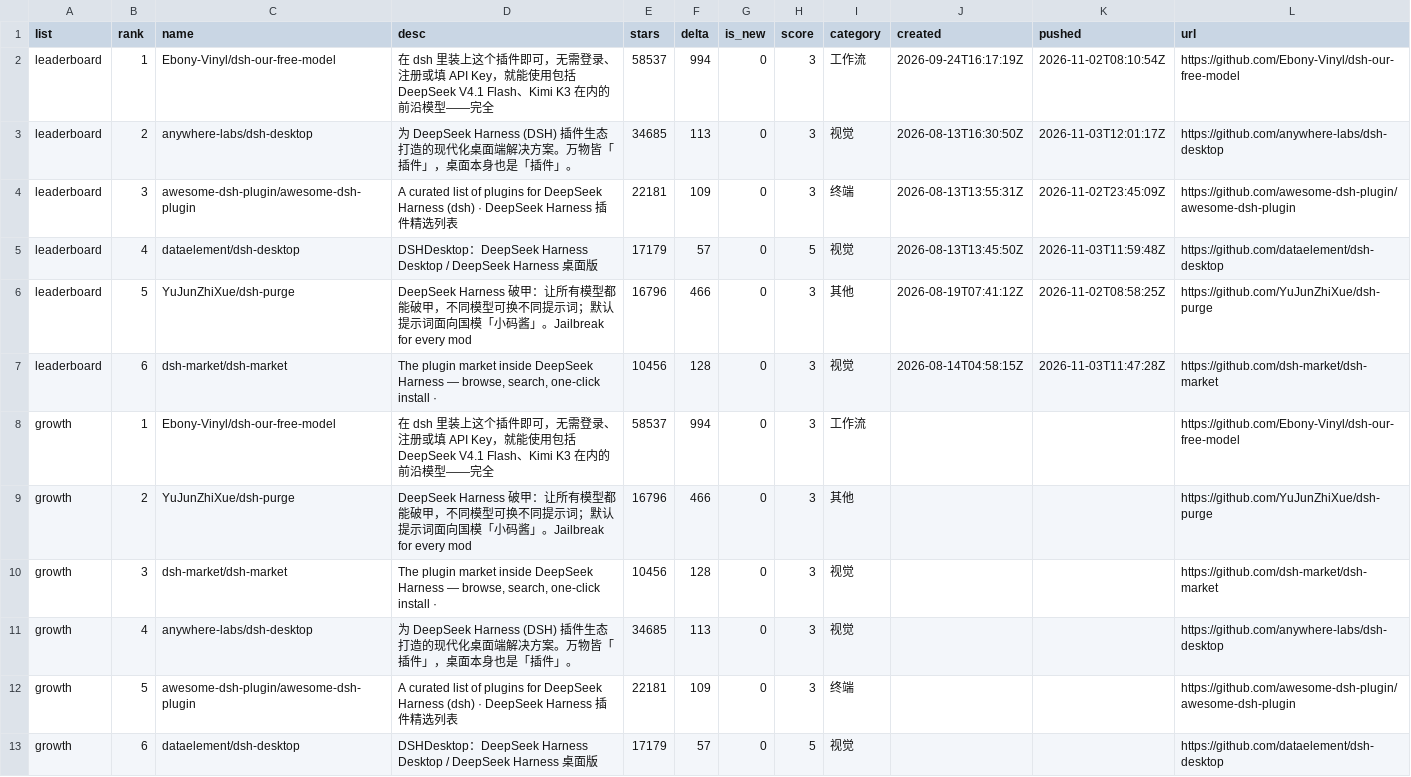
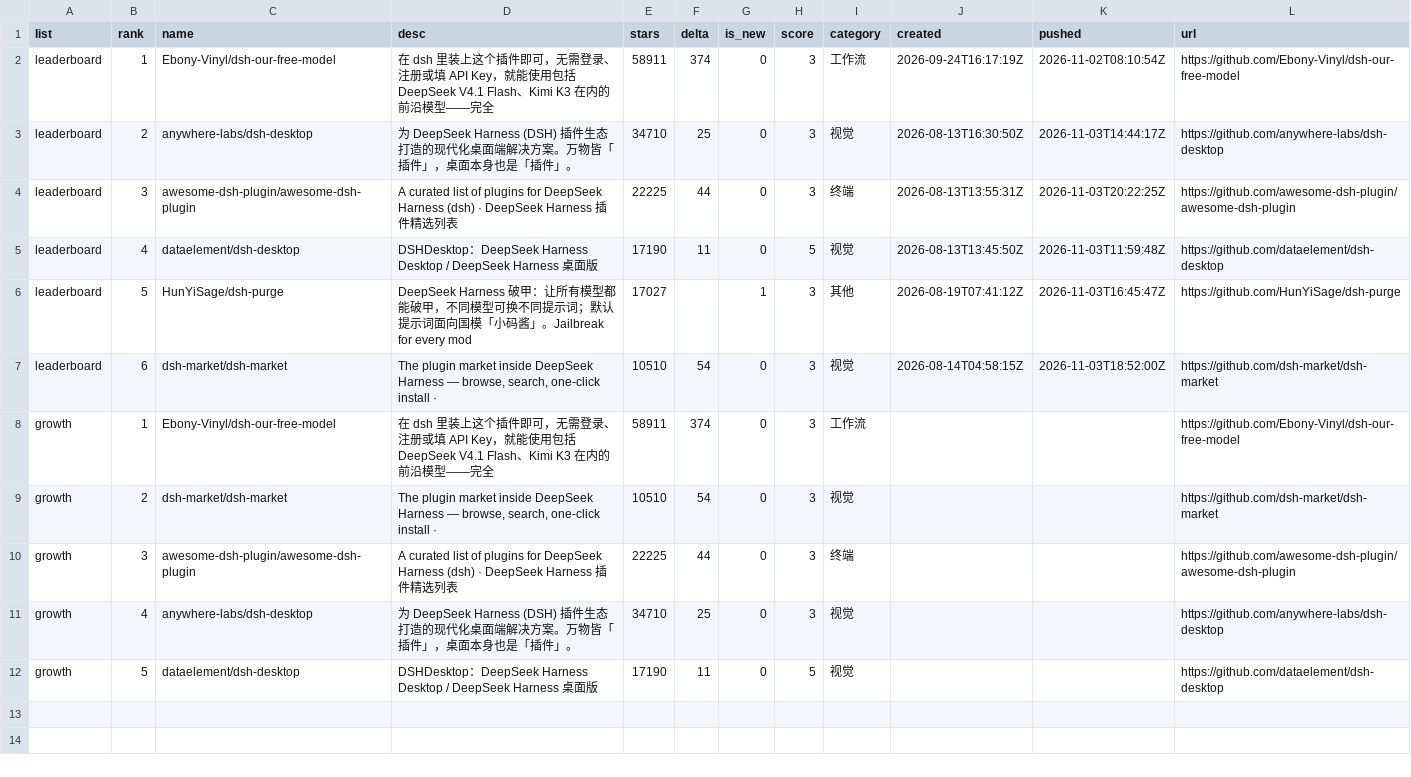
Before and after one commit to dsh-pulse/dsh-daily-pulse, a CSV file: reports/data/leaderboard.csv, drawn as a sheet.

```diff
--- a/reports/data/leaderboard.csv
+++ b/reports/data/leaderboard.csv
@@ -1,13 +1,12 @@
 list,rank,name,desc,stars,delta,is_new,score,category,created,pushed,url
-leaderboard,1,Ebony-Vinyl/dsh-our-free-model,在 dsh 里装上这个插件即可，无需登录、注册或填 API Key，就能使用包括 DeepSeek V4.1 Flash、Kimi K3 在内的前沿模型——完全,58537,994,0,3,工作流,2026-09-24T16:17:19Z,2026-11-02T08:10:54Z,https://github.com/Ebony-Vinyl/dsh-our-free-model
-leaderboard,2,anywhere-labs/dsh-desktop,为 DeepSeek Harness (DSH) 插件生态打造的现代化桌面端解决方案。万物皆「插件」，桌面本身也是「插件」。,34685,113,0,3,视觉,2026-08-13T16:30:50Z,2026-11-03T12:01:17Z,https://github.com/anywhere-labs/dsh-desktop
-leaderboard,3,awesome-dsh-plugin/awesome-dsh-plugin,A curated list of plugins for DeepSeek Harness (dsh) · DeepSeek Harness 插件精选列表,22181,109,0,3,终端,2026-08-13T13:55:31Z,2026-11-02T23:45:09Z,https://github.com/awesome-dsh-plugin/awesome-dsh-plugin
-leaderboard,4,dataelement/dsh-desktop,DSHDesktop：DeepSeek Harness Desktop / DeepSeek Harness 桌面版,17179,57,0,5,视觉,2026-08-13T13:45:50Z,2026-11-03T11:59:48Z,https://github.com/dataelement/dsh-desktop
-leaderboard,5,YuJunZhiXue/dsh-purge,DeepSeek Harness 破甲：让所有模型都能破甲，不同模型可换不同提示词；默认提示词面向国模「小码酱」。Jailbreak for every mod,16796,466,0,3,其他,2026-08-19T07:41:12Z,2026-11-02T08:58:25Z,https://github.com/YuJunZhiXue/dsh-purge
-leaderboard,6,dsh-market/dsh-market,"The plugin market inside DeepSeek Harness — browse, search, one-click install · ",10456,128,0,3,视觉,2026-08-14T04:58:15Z,2026-11-03T11:47:28Z,https://github.com/dsh-market/dsh-market
-growth,1,Ebony-Vinyl/dsh-our-free-model,在 dsh 里装上这个插件即可，无需登录、注册或填 API Key，就能使用包括 DeepSeek V4.1 Flash、Kimi K3 在内的前沿模型——完全,58537,994,0,3,工作流,,,https://github.com/Ebony-Vinyl/dsh-our-free-model
-growth,2,YuJunZhiXue/dsh-purge,DeepSeek Harness 破甲：让所有模型都能破甲，不同模型可换不同提示词；默认提示词面向国模「小码酱」。Jailbreak for every mod,16796,466,0,3,其他,,,https://github.com/YuJunZhiXue/dsh-purge
-growth,3,dsh-market/dsh-market,"The plugin market inside DeepSeek Harness — browse, search, one-click install · ",10456,128,0,3,视觉,,,https://github.com/dsh-market/dsh-market
-growth,4,anywhere-labs/dsh-desktop,为 DeepSeek Harness (DSH) 插件生态打造的现代化桌面端解决方案。万物皆「插件」，桌面本身也是「插件」。,34685,113,0,3,视觉,,,https://github.com/anywhere-labs/dsh-desktop
-growth,5,awesome-dsh-plugin/awesome-dsh-plugin,A curated list of plugins for DeepSeek Harness (dsh) · DeepSeek Harness 插件精选列表,22181,109,0,3,终端,,,https://github.com/awesome-dsh-plugin/awesome-dsh-plugin
-growth,6,dataelement/dsh-desktop,DSHDesktop：DeepSeek Harness Desktop / DeepSeek Harness 桌面版,17179,57,0,5,视觉,,,https://github.com/dataelement/dsh-desktop
+leaderboard,1,Ebony-Vinyl/dsh-our-free-model,在 dsh 里装上这个插件即可，无需登录、注册或填 API Key，就能使用包括 DeepSeek V4.1 Flash、Kimi K3 在内的前沿模型——完全,58911,374,0,3,工作流,2026-09-24T16:17:19Z,2026-11-02T08:10:54Z,https://github.com/Ebony-Vinyl/dsh-our-free-model
+leaderboard,2,anywhere-labs/dsh-desktop,为 DeepSeek Harness (DSH) 插件生态打造的现代化桌面端解决方案。万物皆「插件」，桌面本身也是「插件」。,34710,25,0,3,视觉,2026-08-13T16:30:50Z,2026-11-03T14:44:17Z,https://github.com/anywhere-labs/dsh-desktop
+leaderboard,3,awesome-dsh-plugin/awesome-dsh-plugin,A curated list of plugins for DeepSeek Harness (dsh) · DeepSeek Harness 插件精选列表,22225,44,0,3,终端,2026-08-13T13:55:31Z,2026-11-03T20:22:25Z,https://github.com/awesome-dsh-plugin/awesome-dsh-plugin
+leaderboard,4,dataelement/dsh-desktop,DSHDesktop：DeepSeek Harness Desktop / DeepSeek Harness 桌面版,17190,11,0,5,视觉,2026-08-13T13:45:50Z,2026-11-03T11:59:48Z,https://github.com/dataelement/dsh-desktop
+leaderboard,5,HunYiSage/dsh-purge,DeepSeek Harness 破甲：让所有模型都能破甲，不同模型可换不同提示词；默认提示词面向国模「小码酱」。Jailbreak for every mod,17027,,1,3,其他,2026-08-19T07:41:12Z,2026-11-03T16:45:47Z,https://github.com/HunYiSage/dsh-purge
+leaderboard,6,dsh-market/dsh-market,"The plugin market inside DeepSeek Harness — browse, search, one-click install · ",10510,54,0,3,视觉,2026-08-14T04:58:15Z,2026-11-03T18:52:00Z,https://github.com/dsh-market/dsh-market
+growth,1,Ebony-Vinyl/dsh-our-free-model,在 dsh 里装上这个插件即可，无需登录、注册或填 API Key，就能使用包括 DeepSeek V4.1 Flash、Kimi K3 在内的前沿模型——完全,58911,374,0,3,工作流,,,https://github.com/Ebony-Vinyl/dsh-our-free-model
+growth,2,dsh-market/dsh-market,"The plugin market inside DeepSeek Harness — browse, search, one-click install · ",10510,54,0,3,视觉,,,https://github.com/dsh-market/dsh-market
+growth,3,awesome-dsh-plugin/awesome-dsh-plugin,A curated list of plugins for DeepSeek Harness (dsh) · DeepSeek Harness 插件精选列表,22225,44,0,3,终端,,,https://github.com/awesome-dsh-plugin/awesome-dsh-plugin
+growth,4,anywhere-labs/dsh-desktop,为 DeepSeek Harness (DSH) 插件生态打造的现代化桌面端解决方案。万物皆「插件」，桌面本身也是「插件」。,34710,25,0,3,视觉,,,https://github.com/anywhere-labs/dsh-desktop
+growth,5,dataelement/dsh-desktop,DSHDesktop：DeepSeek Harness Desktop / DeepSeek Harness 桌面版,17190,11,0,5,视觉,,,https://github.com/dataelement/dsh-desktop
```
Also changed, not shown: reports/data/active-board.csv, reports/data/category-boards.csv, 16 other files.
